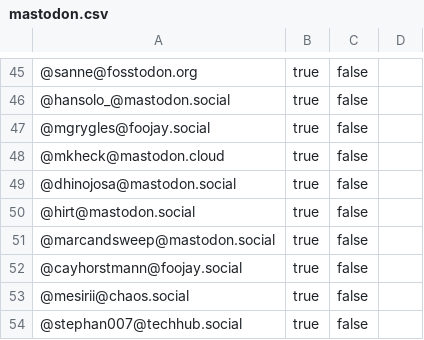
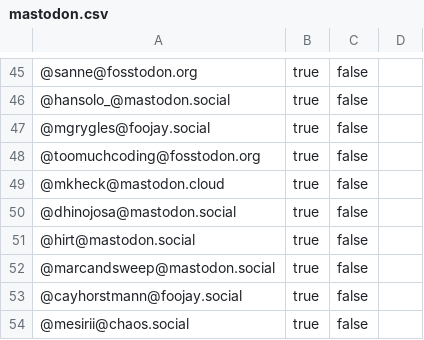
Before and after one commit to aalmiray/java-champions, a CSV file: resources/mastodon.csv, drawn as a sheet; only a part is shown, gaps mark what is left out; the shorter side is filled out with more unchanged rows; the diff names each change by its address in the sheet, - before the commit and + after, or states it on an @@ line.

```diff
--- a/resources/mastodon.csv
+++ b/resources/mastodon.csv
+row 48: @toomuchcoding@fosstodon.org | true | false
```
Also changed, not shown: 7 other files.
